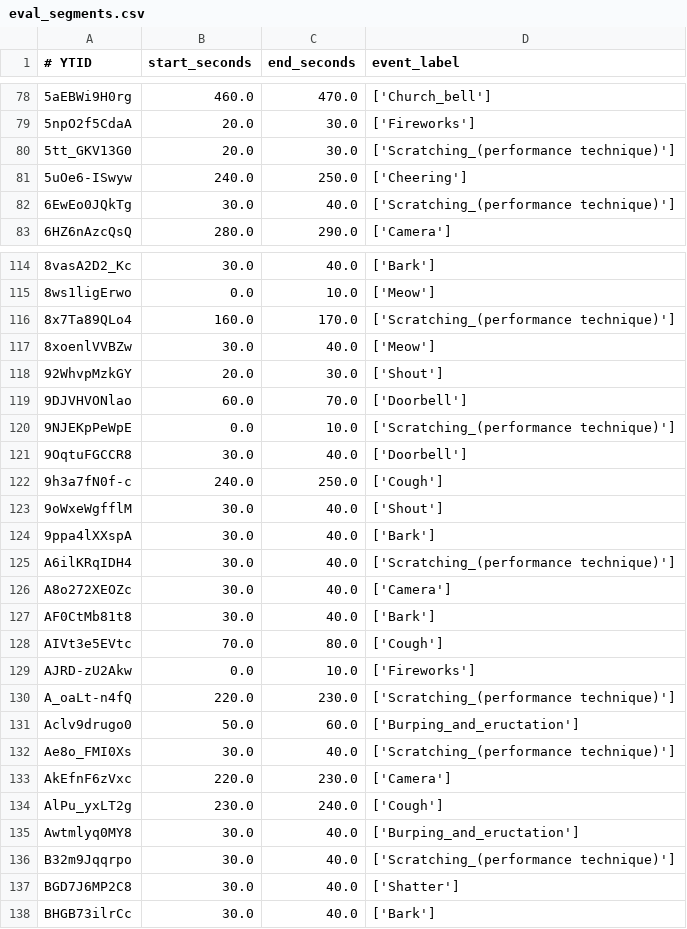
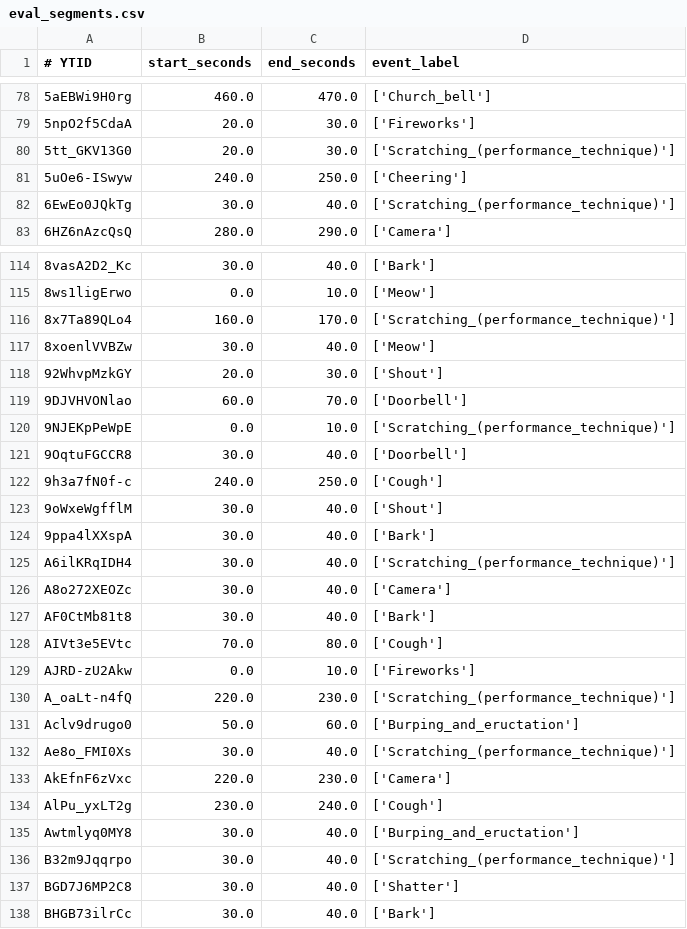
Before and after one commit to ajochim/bbdc2021, a CSV file: google_audioset/final_labels/eval_segments.csv, drawn as a sheet; only a part is shown, gaps mark what is left out; the diff covers the shown part only.

```diff
--- a/google_audioset/final_labels/eval_segments.csv
+++ b/google_audioset/final_labels/eval_segments.csv
@@ -79,5 +79,5 @@
 5npO2f5CdaA,20.0,30.0,['Fireworks']
-5tt_GKV13G0,20.0,30.0,['Scratching_(performance technique)']
+5tt_GKV13G0,20.0,30.0,['Scratching_(performance_technique)']
 5uOe6-ISwyw,240.0,250.0,['Cheering']
-6EwEo0JQkTg,30.0,40.0,['Scratching_(performance technique)']
+6EwEo0JQkTg,30.0,40.0,['Scratching_(performance_technique)']
 6HZ6nAzcQsQ,280.0,290.0,['Camera']
@@ -115,3 +115,3 @@
 8ws1ligErwo,0.0,10.0,['Meow']
-8x7Ta89QLo4,160.0,170.0,['Scratching_(performance technique)']
+8x7Ta89QLo4,160.0,170.0,['Scratching_(performance_technique)']
 8xoenlVVBZw,30.0,40.0,['Meow']
@@ -119,3 +119,3 @@
 9DJVHVONlao,60.0,70.0,['Doorbell']
-9NJEKpPeWpE,0.0,10.0,['Scratching_(performance technique)']
+9NJEKpPeWpE,0.0,10.0,['Scratching_(performance_technique)']
 9OqtuFGCCR8,30.0,40.0,['Doorbell']
@@ -124,3 +124,3 @@
 9ppa4lXXspA,30.0,40.0,['Bark']
-A6ilKRqIDH4,30.0,40.0,['Scratching_(performance technique)']
+A6ilKRqIDH4,30.0,40.0,['Scratching_(performance_technique)']
 A8o272XEOZc,30.0,40.0,['Camera']
@@ -129,5 +129,5 @@ AIVt3e5EVtc,70.0,80.0,['Cough']
 AJRD-zU2Akw,0.0,10.0,['Fireworks']
-A_oaLt-n4fQ,220.0,230.0,['Scratching_(performance technique)']
+A_oaLt-n4fQ,220.0,230.0,['Scratching_(performance_technique)']
 Aclv9drugo0,50.0,60.0,['Burping_and_eructation']
-Ae8o_FMI0Xs,30.0,40.0,['Scratching_(performance technique)']
+Ae8o_FMI0Xs,30.0,40.0,['Scratching_(performance_technique)']
 AkEfnF6zVxc,220.0,230.0,['Camera']
@@ -135,3 +135,3 @@ AlPu_yxLT2g,230.0,240.0,['Cough']
 Awtmlyq0MY8,30.0,40.0,['Burping_and_eructation']
-B32m9Jqqrpo,30.0,40.0,['Scratching_(performance technique)']
+B32m9Jqqrpo,30.0,40.0,['Scratching_(performance_technique)']
 BGD7J6MP2C8,30.0,40.0,['Shatter']
```
Also changed, not shown: 50 edited cells elsewhere in this file, google_audioset/final_labels/balanced_train_segments.csv, google_audioset/final_labels/unbalanced_train_segments.csv.
